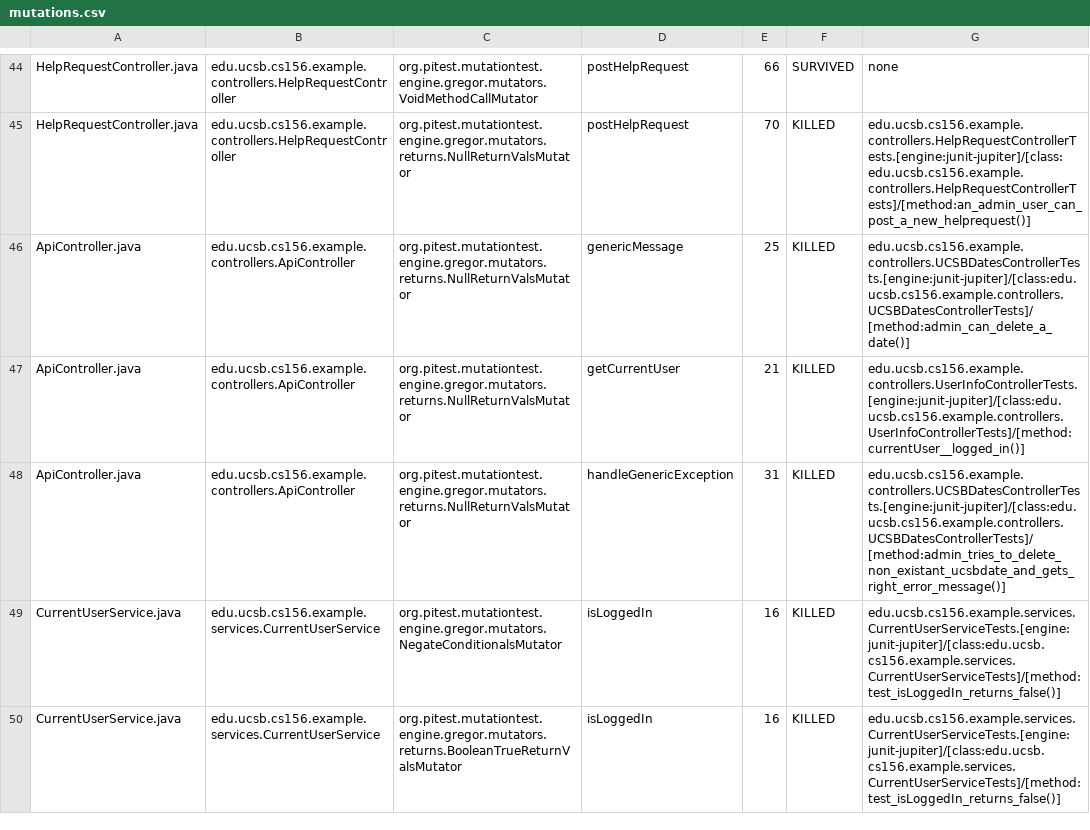
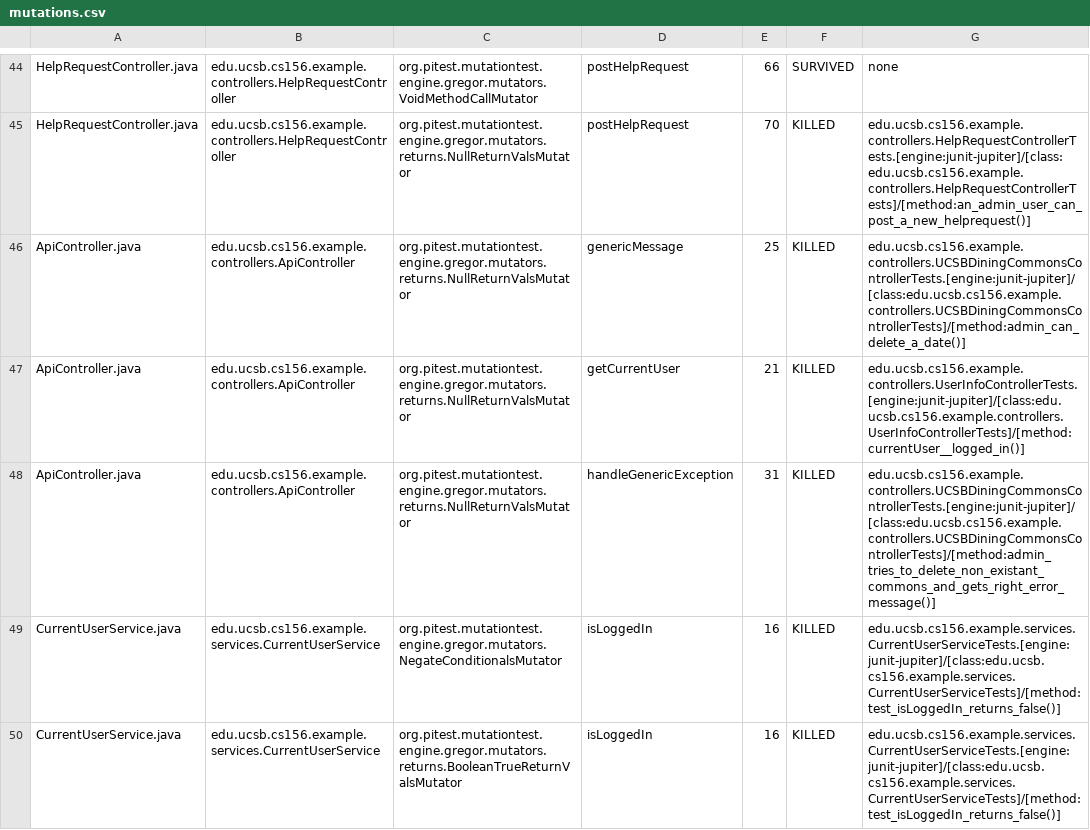
Before and after one commit to ucsb-cs156-w24/team02-w24-4pm-1, a CSV file: pitest/mutations.csv, drawn as a sheet; only a part is shown, gaps mark what is left out.

Commit message:
Deploying to gh-pages from @ ucsb-cs156-w24/team02-w24-4pm-1@d83a5fb0f0c8efff4fcfce64b577391df270fee5 🚀

```diff
--- a/pitest/mutations.csv
+++ b/pitest/mutations.csv
@@ -45,5 +45,5 @@ HelpRequestController.java,edu.ucsb.cs156.example.controllers.HelpRequestControl
 HelpRequestController.java,edu.ucsb.cs156.example.controllers.HelpRequestController,org.pitest.mutationtest.engine.gregor.mutators.returns.NullReturnValsMutator,postHelpRequest,70,KILLED,edu.ucsb.cs156.example.controllers.HelpRequestControllerTests.[engine:junit-jupiter]/[class:edu.ucsb.cs156.example.controllers.HelpRequestControllerTests]/[method:an_admin_user_can_post_a_new_helprequest()]
-ApiController.java,edu.ucsb.cs156.example.controllers.ApiController,org.pitest.mutationtest.engine.gregor.mutators.returns.NullReturnValsMutator,genericMessage,25,KILLED,edu.ucsb.cs156.example.controllers.UCSBDatesControllerTests.[engine:junit-jupiter]/[class:edu.ucsb.cs156.example.controllers.UCSBDatesControllerTests]/[method:admin_can_delete_a_date()]
+ApiController.java,edu.ucsb.cs156.example.controllers.ApiController,org.pitest.mutationtest.engine.gregor.mutators.returns.NullReturnValsMutator,genericMessage,25,KILLED,edu.ucsb.cs156.example.controllers.UCSBDiningCommonsControllerTests.[engine:junit-jupiter]/[class:edu.ucsb.cs156.example.controllers.UCSBDiningCommonsControllerTests]/[method:admin_can_delete_a_date()]
 ApiController.java,edu.ucsb.cs156.example.controllers.ApiController,org.pitest.mutationtest.engine.gregor.mutators.returns.NullReturnValsMutator,getCurrentUser,21,KILLED,edu.ucsb.cs156.example.controllers.UserInfoControllerTests.[engine:junit-jupiter]/[class:edu.ucsb.cs156.example.controllers.UserInfoControllerTests]/[method:currentUser__logged_in()]
-ApiController.java,edu.ucsb.cs156.example.controllers.ApiController,org.pitest.mutationtest.engine.gregor.mutators.returns.NullReturnValsMutator,handleGenericException,31,KILLED,edu.ucsb.cs156.example.controllers.UCSBDatesControllerTests.[engine:junit-jupiter]/[class:edu.ucsb.cs156.example.controllers.UCSBDatesControllerTests]/[method:admin_tries_to_delete_non_existant_ucsbdate_and_gets_right_error_message()]
+ApiController.java,edu.ucsb.cs156.example.controllers.ApiController,org.pitest.mutationtest.engine.gregor.mutators.returns.NullReturnValsMutator,handleGenericException,31,KILLED,edu.ucsb.cs156.example.controllers.UCSBDiningCommonsControllerTests.[engine:junit-jupiter]/[class:edu.ucsb.cs156.example.controllers.UCSBDiningCommonsControllerTests]/[method:admin_tries_to_delete_non_existant_commons_and_gets_right_error_message()]
 CurrentUserService.java,edu.ucsb.cs156.example.services.CurrentUserService,org.pitest.mutationtest.engine.gregor.mutators.NegateConditionalsMutator,isLoggedIn,16,KILLED,edu.ucsb.cs156.example.services.CurrentUserServiceTests.[engine:junit-jupiter]/[class:edu.ucsb.cs156.example.services.CurrentUserServiceTests]/[method:test_isLoggedIn_returns_false()]
```
Also changed, not shown: 12 other files.
